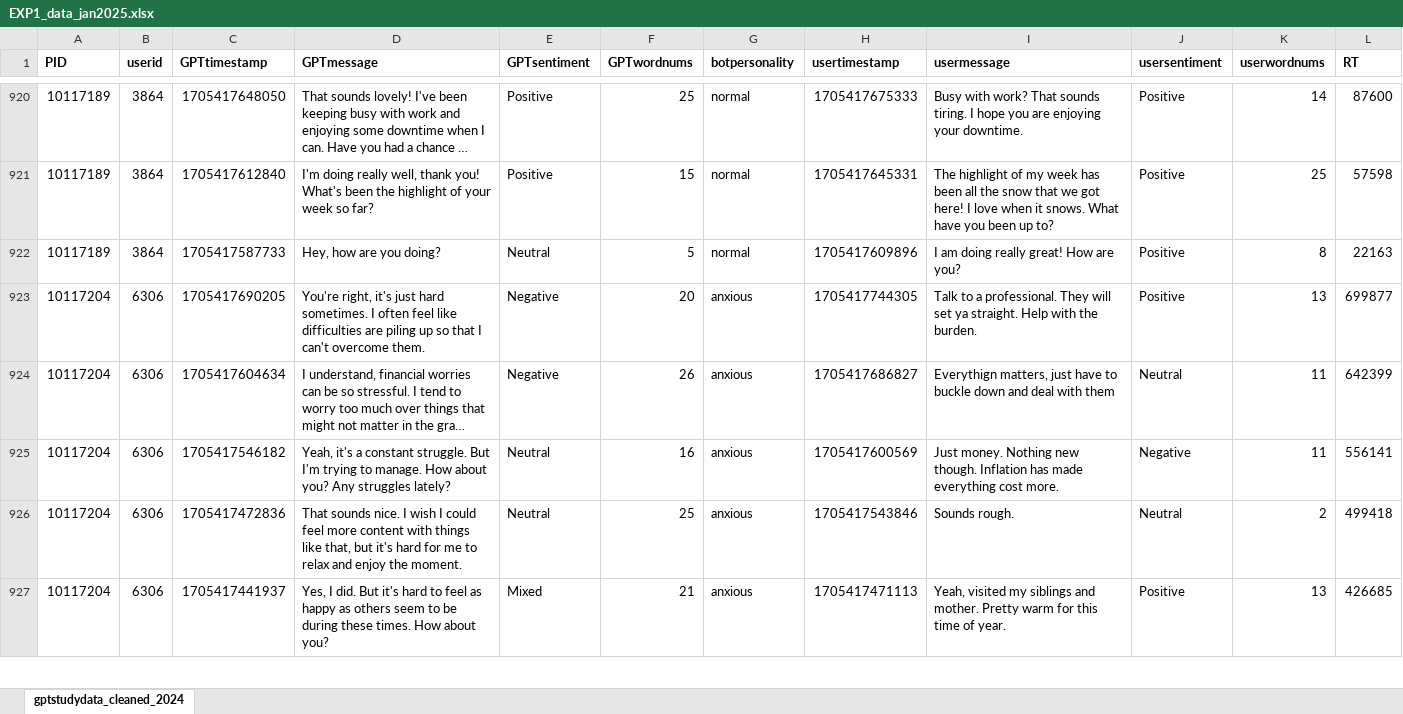
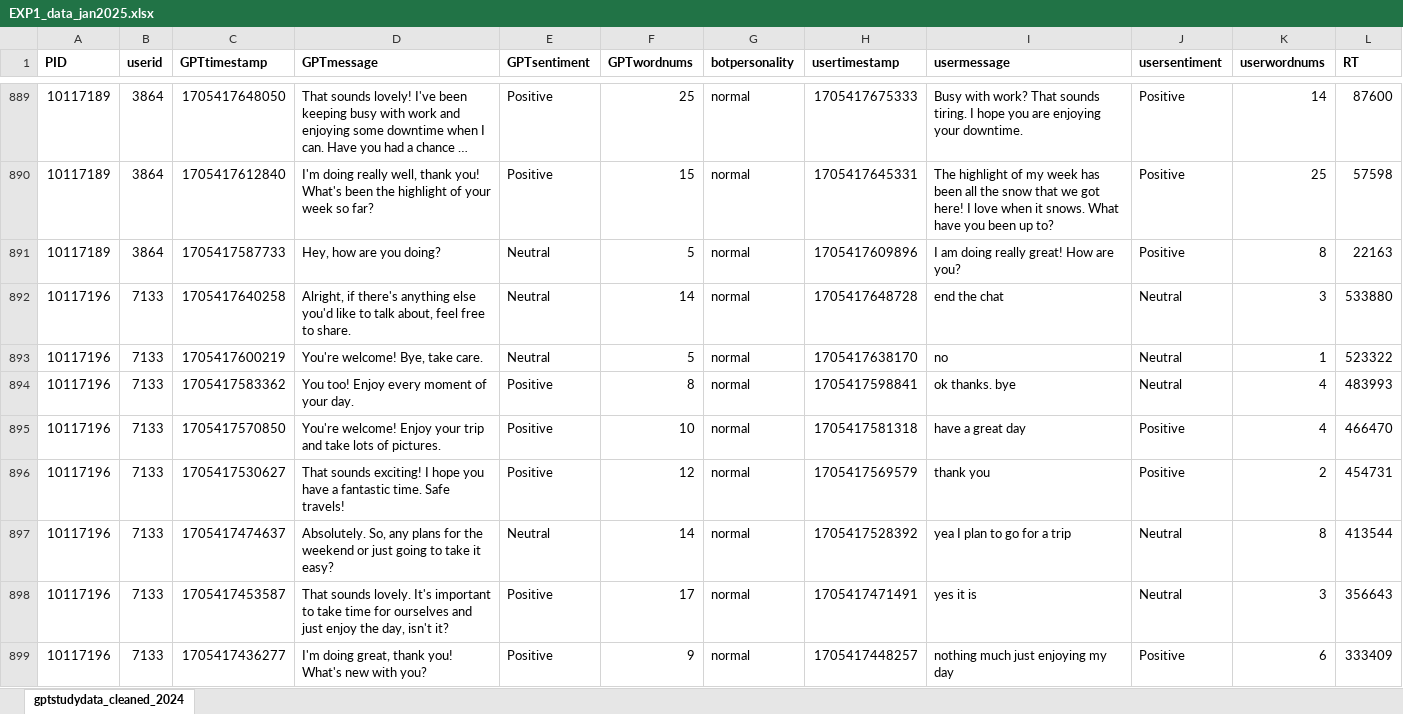
Before and after one commit to santiagocdo/chatPersonalities, an Excel workbook: experiment1/cleaned/EXP1_data_jan2025.xlsx, sheet gptstudydata_cleaned_2024, drawn as a sheet; only a part is shown, gaps mark what is left out; the shorter side is filled out with more unchanged rows; long unchanged cells end in …; values as stored, in another font and other column widths than the file's, no borders; the diff covers the shown part only; the diff names each change by its address in the sheet, - before the commit and + after, or states it on an @@ line.

```diff
--- a/experiment1/cleaned/EXP1_data_jan2025.xlsx (sheet gptstudydata_cleaned_2024)
+++ b/experiment1/cleaned/EXP1_data_jan2025.xlsx (sheet gptstudydata_cleaned_2024)
+row 892: 10117196 | 7133 | 1705417640258 | Alright, if there's anything else you'd like to talk about, feel free to share. | Neutral | 14 | normal | 1705417648728 | end the chat | Neutral | 3 | 533880
+row 893: 10117196 | 7133 | 1705417600219 | You're welcome! Bye, take care. | Neutral | 5 | normal | 1705417638170 | no | Neutral | 1 | 523322
+row 894: 10117196 | 7133 | 1705417583362 | You too! Enjoy every moment of your day. | Positive | 8 | normal | 1705417598841 | ok thanks. bye | Neutral | 4 | 483993
+row 895: 10117196 | 7133 | 1705417570850 | You're welcome! Enjoy your trip and take lots of pictures. | Positive | 10 | normal | 1705417581318 | have a great day | Positive | 4 | 466470
+row 896: 10117196 | 7133 | 1705417530627 | That sounds exciting! I hope you have a fantastic time. Safe travels! | Positive | 12 | normal | 1705417569579 | thank you | Positive | 2 | 454731
+row 897: 10117196 | 7133 | 1705417474637 | Absolutely. So, any plans for the weekend or just going to take it easy? | Neutral | 14 | normal | 1705417528392 | yea I plan to go for a trip | Neutral | 8 | 413544
+row 898: 10117196 | 7133 | 1705417453587 | That sounds lovely. It's important to take time for ourselves and just enjoy the day, isn't it? | Positive | 17 | normal | 1705417471491 | yes it is | Neutral | 3 | 356643
+row 899: 10117196 | 7133 | 1705417436277 | I'm doing great, thank you! What's new with you? | Positive | 9 | normal | 1705417448257 | nothing much just enjoying my day | Positive | 6 | 333409
```
Also changed, not shown: 26 added rows and 31 removed rows elsewhere in this sheet.
